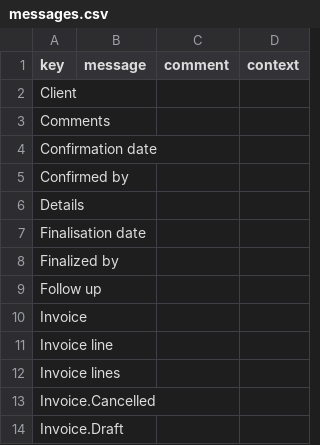
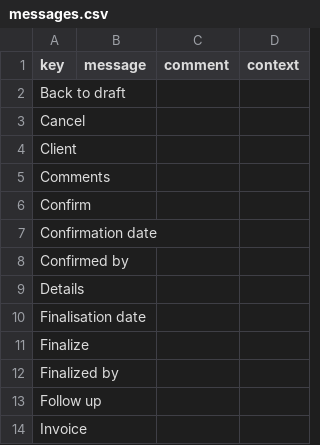
Before and after one commit to mga-axelor/open-platform-formation, a CSV file: modules/sale/src/main/resources/i18n/messages.csv, drawn as a sheet; only a part is shown; the shorter side is filled out with more unchanged rows.

```diff
--- a/modules/sale/src/main/resources/i18n/messages.csv
+++ b/modules/sale/src/main/resources/i18n/messages.csv
@@ -1,4 +1,7 @@
 "key","message","comment","context"
+"Back to draft",,,
+"Cancel",,,
 "Client",,,
 "Comments",,,
+"Confirm",,,
 "Confirmation date",,,
@@ -7,2 +10,3 @@
 "Finalisation date",,,
+"Finalize",,,
 "Finalized by",,,
```
Also changed, not shown: modules/sale/src/main/resources/i18n/messages_en.csv, modules/sale/src/main/resources/i18n/messages_fr.csv, 1 other file.
